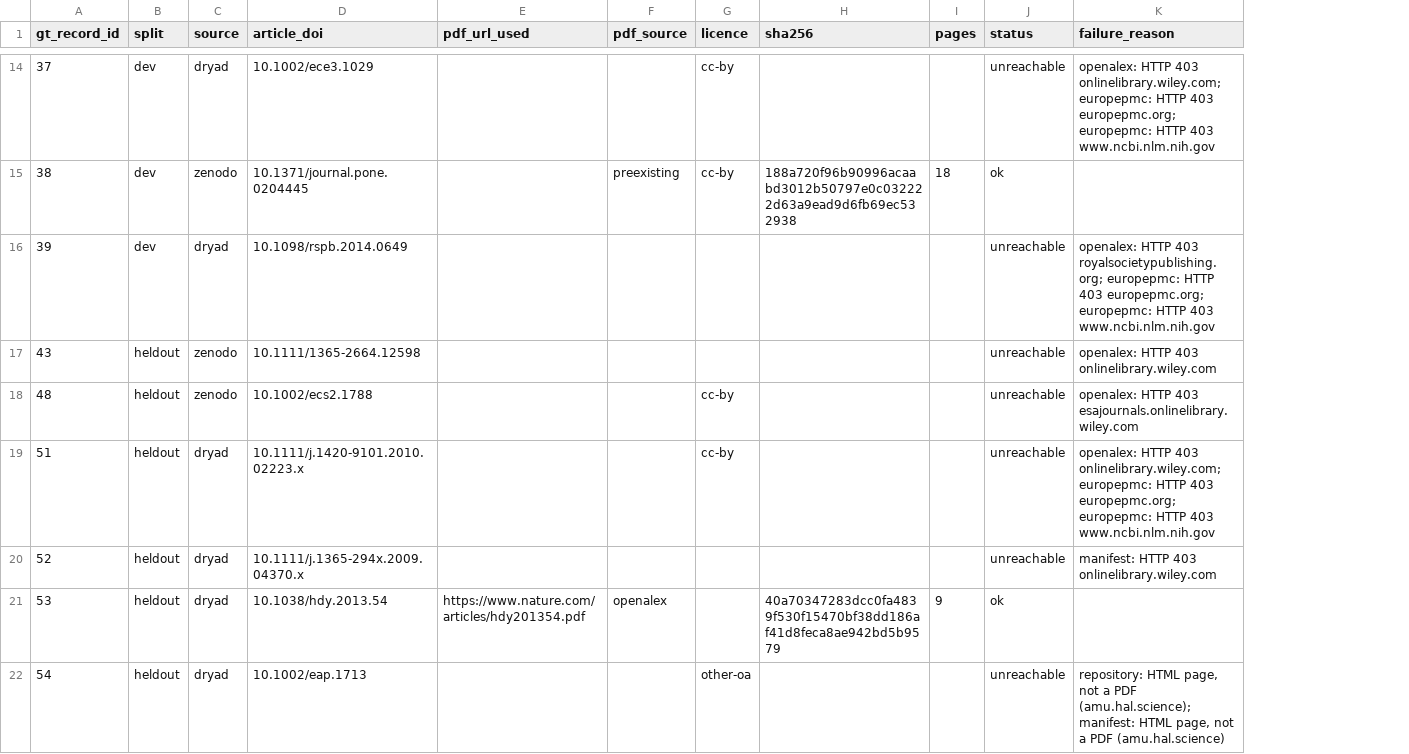
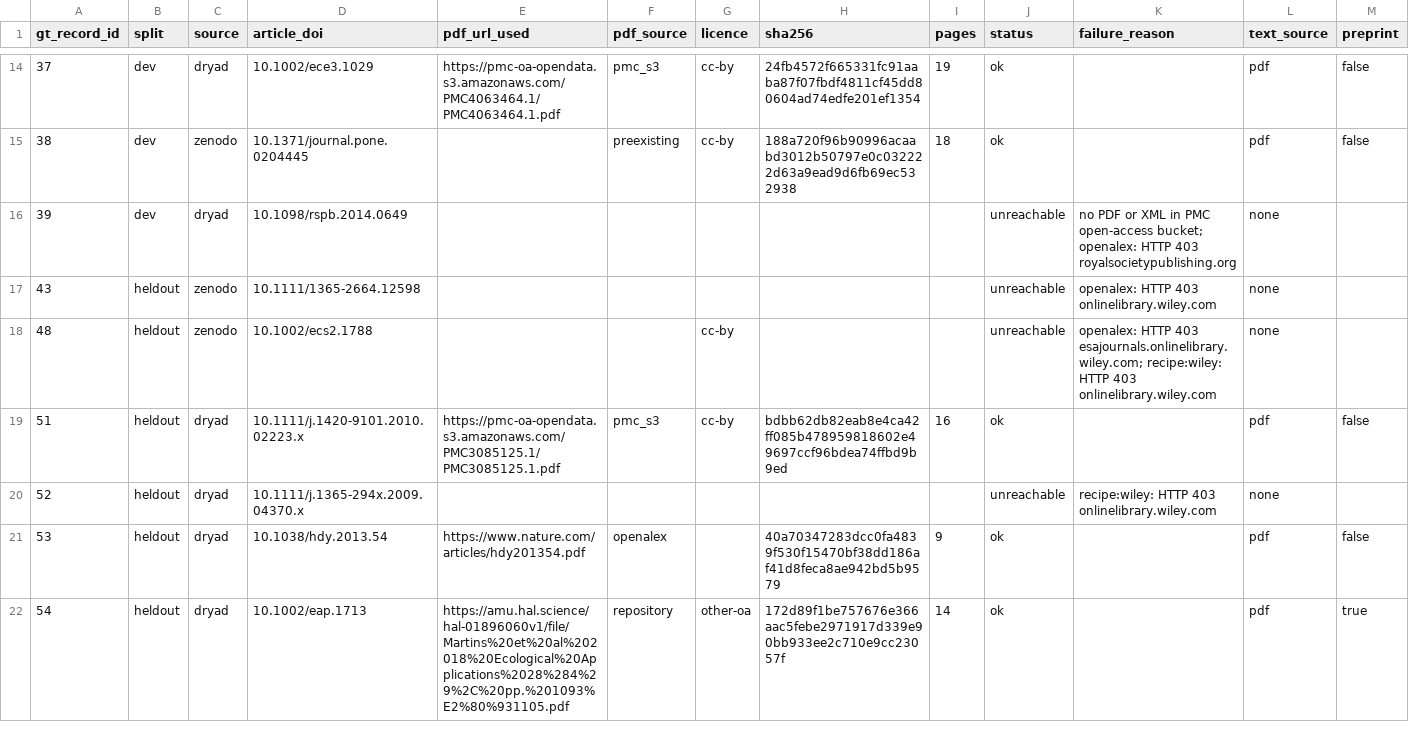
Before and after one commit to BiodiversiteQuebec/llm_metadata, a CSV file: data/manifests/oa_corpus_pdfs.csv, drawn as a sheet; only a part is shown, gaps mark what is left out; the diff covers the shown part only; the diff names each change by its address in the sheet, - before the commit and + after, or states it on an @@ line.

```diff
--- a/data/manifests/oa_corpus_pdfs.csv
+++ b/data/manifests/oa_corpus_pdfs.csv
+column L (text_source), rows 14-22: pdf | pdf | none | none | none | pdf | none | pdf | pdf
+column M (preprint), rows 14-22: false | false |  |  |  | false |  | false | true
-E14 (pdf_url_used): (empty)
+E14 (pdf_url_used): https://pmc-oa-opendata.s3.amazonaws.com/PMC4063464.1/PMC4063464.1.pdf
-F14 (pdf_source): (empty)
+F14 (pdf_source): pmc_s3
-H14 (sha256): (empty)
+H14 (sha256): 24fb4572f665331fc91aaba87f07fbdf4811cf45dd80604ad74edfe201ef1354
-I14 (pages): (empty)
+I14 (pages): 19
-J14 (status): unreachable
+J14 (status): ok
-K14 (failure_reason): openalex: HTTP 403 onlinelibrary.wiley.com; europepmc: HTTP 403 europepmc.org; europepmc: HTTP 403 www.ncbi.nlm.nih.gov
+K14 (failure_reason): (empty)
-K16 (failure_reason): openalex: HTTP 403 royalsocietypublishing.org; europepmc: HTTP 403 europepmc.org; europepmc: HTTP 403 www.ncbi.nlm.nih.gov
+K16 (failure_reason): no PDF or XML in PMC open-access bucket; openalex: HTTP 403 royalsocietypublishing.org
-K18 (failure_reason): …HTTP 403 esajournals.onlinelibrary.wiley.com
+K18 (failure_reason): …HTTP 403 esajournals.onlinelibrary.wiley.com; recipe:wiley: HTTP 403 onlinelibrary.wiley.com
-E19 (pdf_url_used): (empty)
+E19 (pdf_url_used): https://pmc-oa-opendata.s3.amazonaws.com/PMC3085125.1/PMC3085125.1.pdf
-F19 (pdf_source): (empty)
+F19 (pdf_source): pmc_s3
-H19 (sha256): (empty)
+H19 (sha256): bdbb62db82eab8e4ca42ff085b478959818602e49697ccf96bdea74ffbd9b9ed
-I19 (pages): (empty)
+I19 (pages): 16
-J19 (status): unreachable
+J19 (status): ok
-K19 (failure_reason): openalex: HTTP 403 onlinelibrary.wiley.com; europepmc: HTTP 403 europepmc.org; europepmc: HTTP 403 www.ncbi.nlm.nih.gov
+K19 (failure_reason): (empty)
-K20 (failure_reason): manifest: HTTP 403 onlinelibrary.wiley.com
+K20 (failure_reason): recipe:wiley: HTTP 403 onlinelibrary.wiley.com
-E22 (pdf_url_used): (empty)
+E22 (pdf_url_used): https://amu.hal.science/hal-01896060v1/file/Martins%20et%20al%202018%20Ecological%20Applications%2028%284%29%2C%20pp.%201093%E2%80%931105.pdf
-F22 (pdf_source): (empty)
+F22 (pdf_source): repository
-H22 (sha256): (empty)
+H22 (sha256): 172d89f1be757676e366aac5febe2971917d339e90bb933ee2c710e9cc23057f
-I22 (pages): (empty)
+I22 (pages): 14
-J22 (status): unreachable
+J22 (status): ok
-K22 (failure_reason): repository: HTML page, not a PDF (amu.hal.science); manifest: HTML page, not a PDF (amu.hal.science)
+K22 (failure_reason): (empty)
```
Also changed, not shown: 107 edited cells elsewhere in this file, data/manifests/heldout_data_paper.csv, data/manifests/oa_corpus_data_paper.csv, 4 other files.
